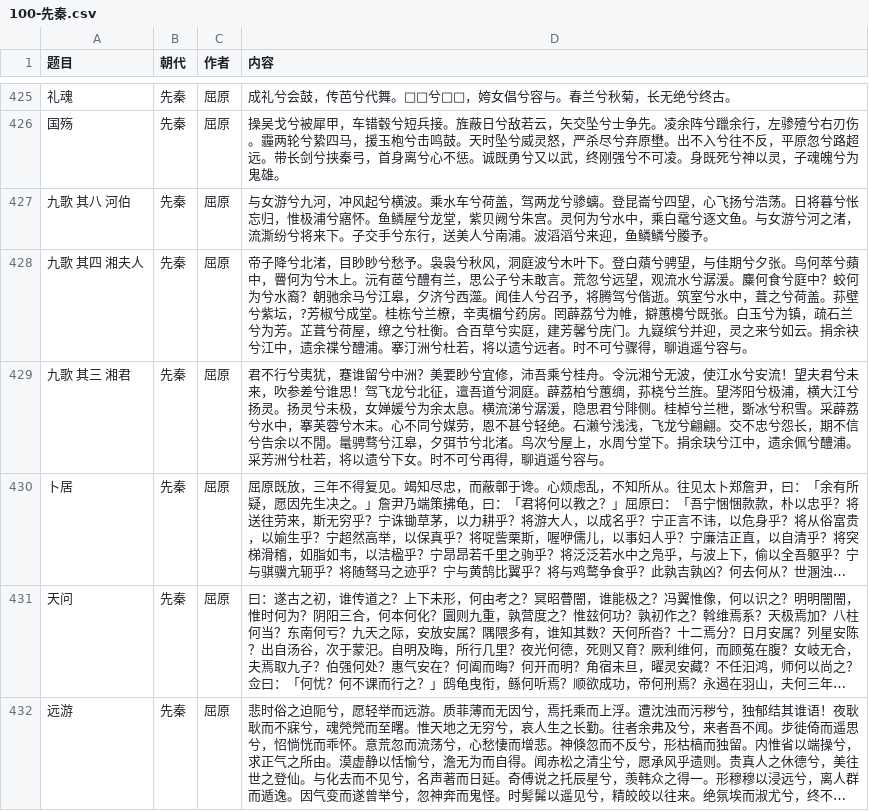
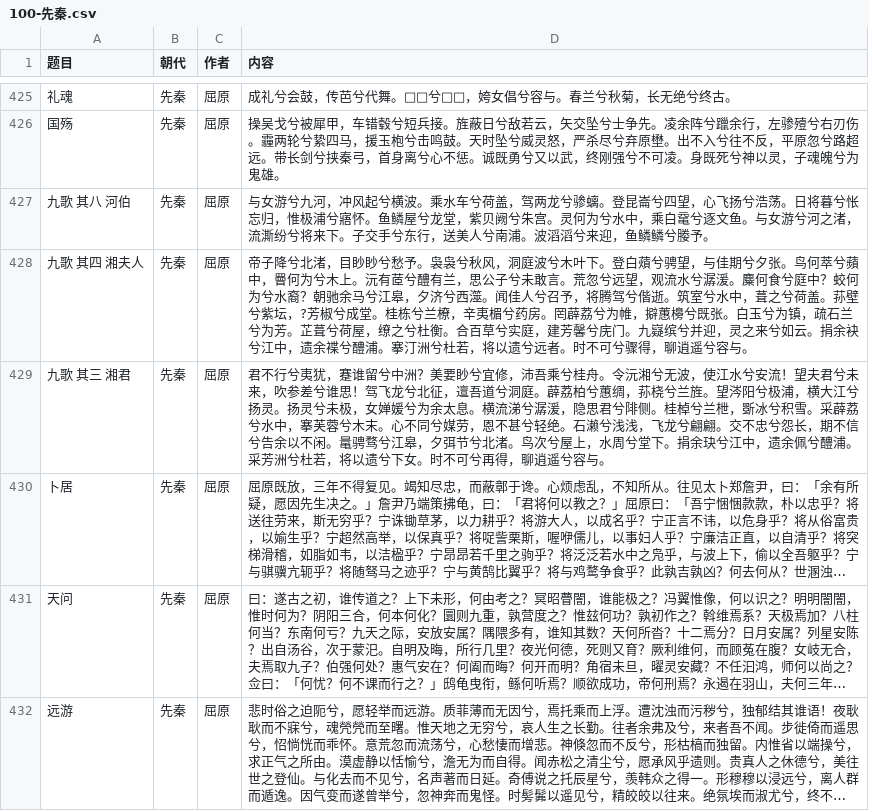
Before and after one commit to bingcheng1998/Poetry, a CSV file: 100-先秦.csv, drawn as a sheet; only a part is shown, gaps mark what is left out; long unchanged cells end in …; the diff covers the shown part only; the diff names each change by its address in the sheet, - before the commit and + after, or states it on an @@ line.

```diff
--- a/100-先秦.csv
+++ b/100-先秦.csv
-D429 (内容): …告余以不閒。鼌骋骛…
+D429 (内容): …告余以不闲。鼌骋骛…
```
Also changed, not shown: 8 edited cells elsewhere in this file, 103-汉.csv, 104-魏晋.csv, 10 other files.
